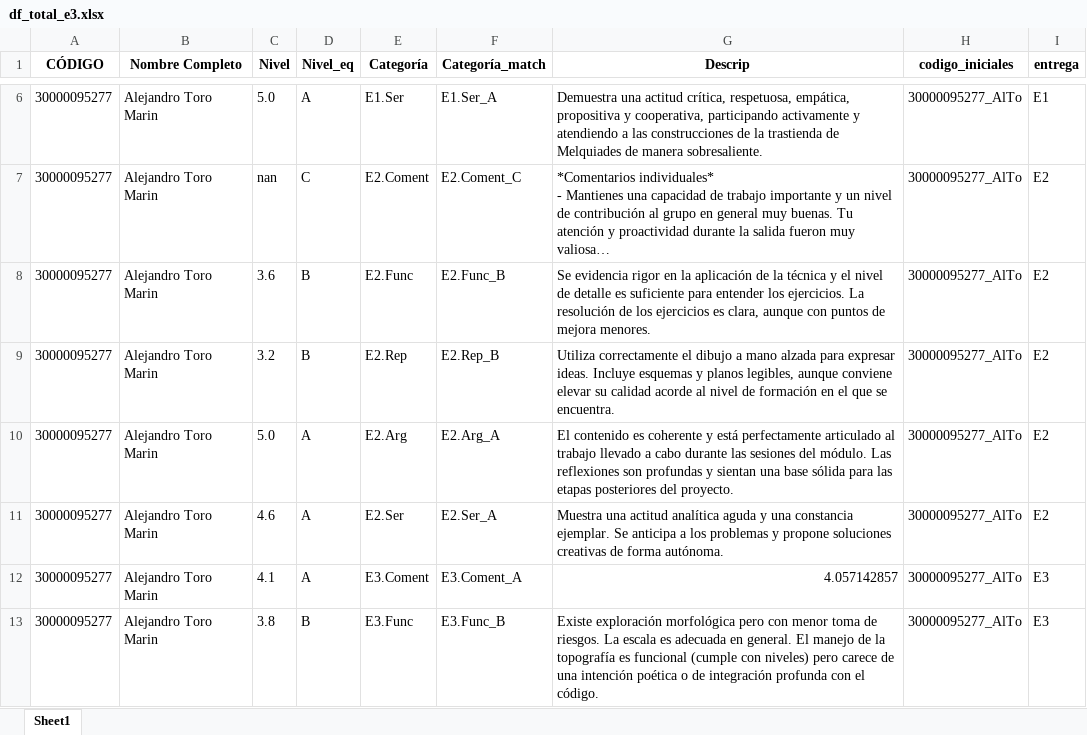
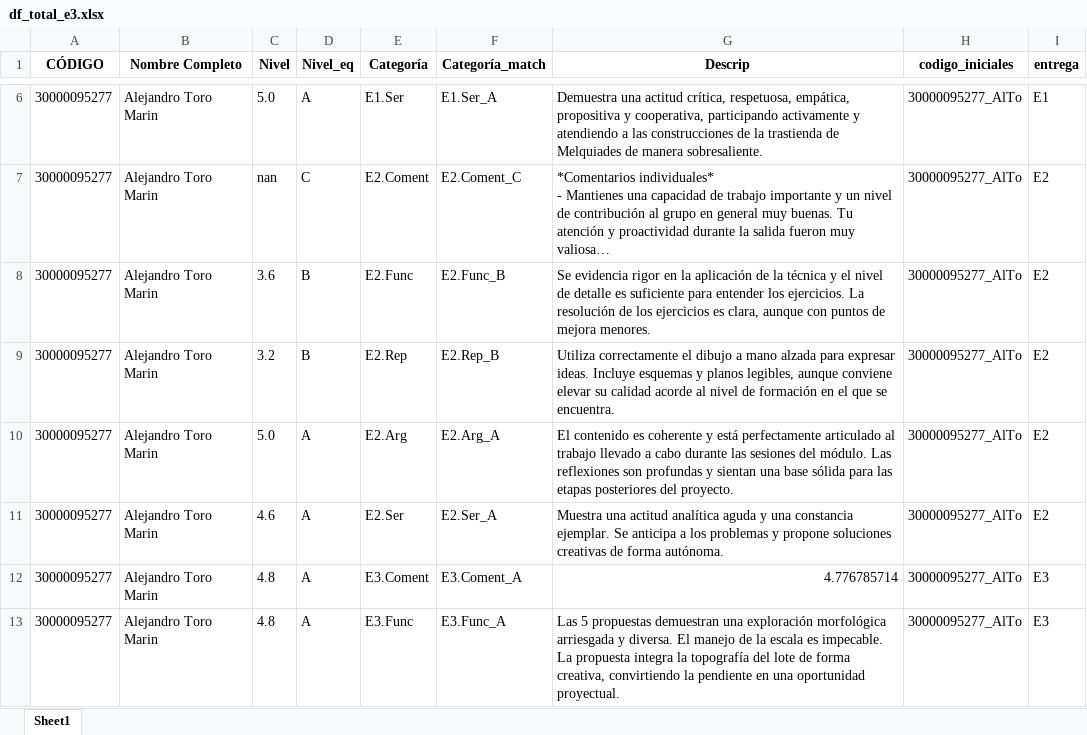
Before and after one commit to alejonaranjo83/streamlit_t4_v2026_01, an Excel workbook: df_total_e3.xlsx, sheet Sheet1, drawn as a sheet; only a part is shown, gaps mark what is left out; long unchanged cells end in …; values as stored, in another font and other column widths than the file's, no borders; the diff covers the shown part only; the diff names each change by its address in the sheet, - before the commit and + after, or states it on an @@ line.

```diff
--- a/df_total_e3.xlsx (sheet Sheet1)
+++ b/df_total_e3.xlsx (sheet Sheet1)
-C12 (Nivel): 4.1
+C12 (Nivel): 4.8
-G12 (Descrip): 4.057142857
+G12 (Descrip): 4.776785714
-C13 (Nivel): 3.8
+C13 (Nivel): 4.8
-D13 (Nivel_eq): B
+D13 (Nivel_eq): A
-F13 (Categoría_match): E3.Func_B
+F13 (Categoría_match): E3.Func_A
-G13 (Descrip): Existe exploración morfológica pero con menor toma de riesgos. La escala es adecuada en general. El manejo de la topografía es funcional (cumple con niveles) pero carece de una intención poética o de integración profunda con el código.
+G13 (Descrip): Las 5 propuestas demuestran una exploración morfológica arriesgada y diversa. El manejo de la escala es impecable. La propuesta integra la topografía del lote de forma creativa, convirtiendo la pendiente en una oportunidad proyectual.
```
Also changed, not shown: 226 edited cells elsewhere in this sheet, 1 other file.
